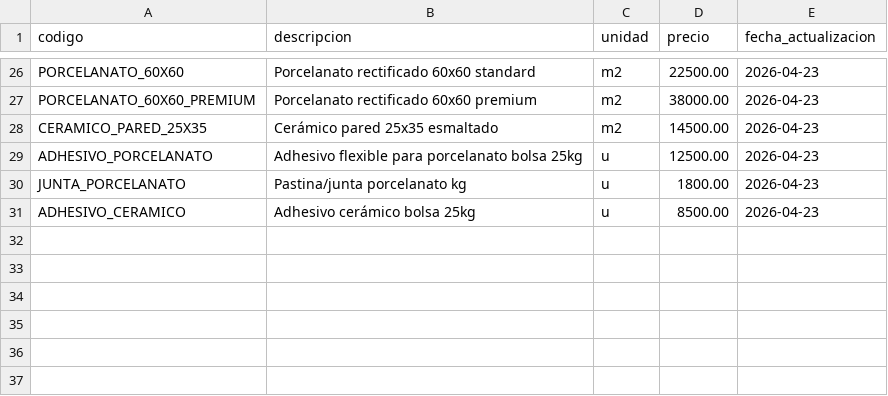
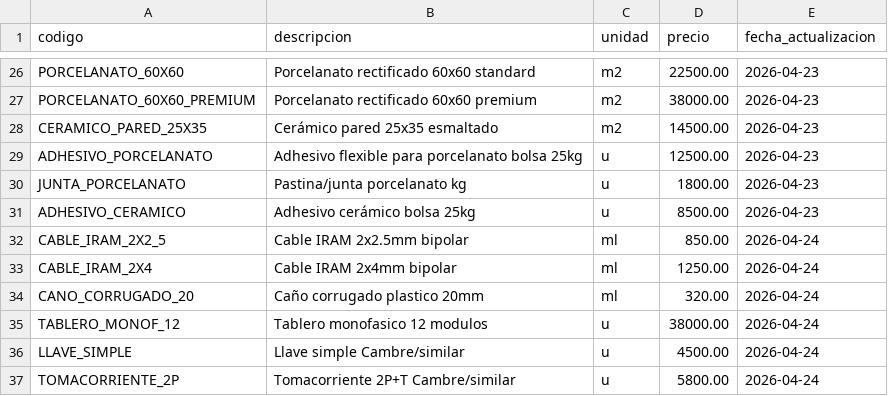
Before and after one commit to Leoscd/agente-presupuesto-telegram, a CSV file: empresas/estudio_ramos/precios_materiales.csv, drawn as a sheet; only a part is shown, gaps mark what is left out.

```diff
--- a/empresas/estudio_ramos/precios_materiales.csv
+++ b/empresas/estudio_ramos/precios_materiales.csv
@@ -31 +31,7 @@ JUNTA_PORCELANATO,Pastina/junta porcelanato kg,u,1800.00,2026-04-23
 ADHESIVO_CERAMICO,Adhesivo cerámico bolsa 25kg,u,8500.00,2026-04-23
+CABLE_IRAM_2X2_5,Cable IRAM 2x2.5mm bipolar,ml,850.00,2026-04-24
+CABLE_IRAM_2X4,Cable IRAM 2x4mm bipolar,ml,1250.00,2026-04-24
+CANO_CORRUGADO_20,Caño corrugado plastico 20mm,ml,320.00,2026-04-24
+TABLERO_MONOF_12,Tablero monofasico 12 modulos,u,38000.00,2026-04-24
+LLAVE_SIMPLE,Llave simple Cambre/similar,u,4500.00,2026-04-24
+TOMACORRIENTE_2P,Tomacorriente 2P+T Cambre/similar,u,5800.00,2026-04-24
```
Also changed, not shown: empresas/estudio_ramos/precios_mano_obra.csv, 5 other files.
